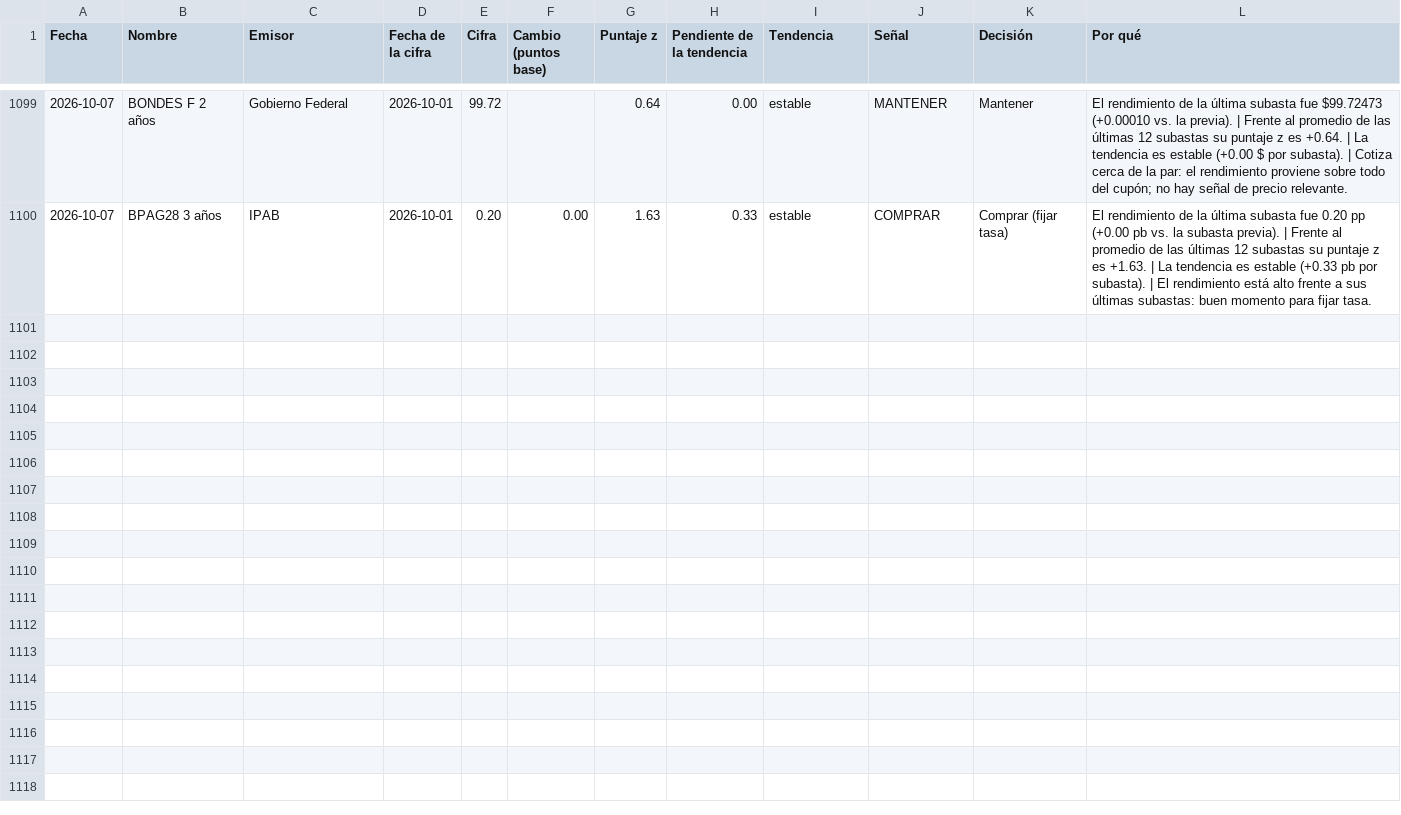
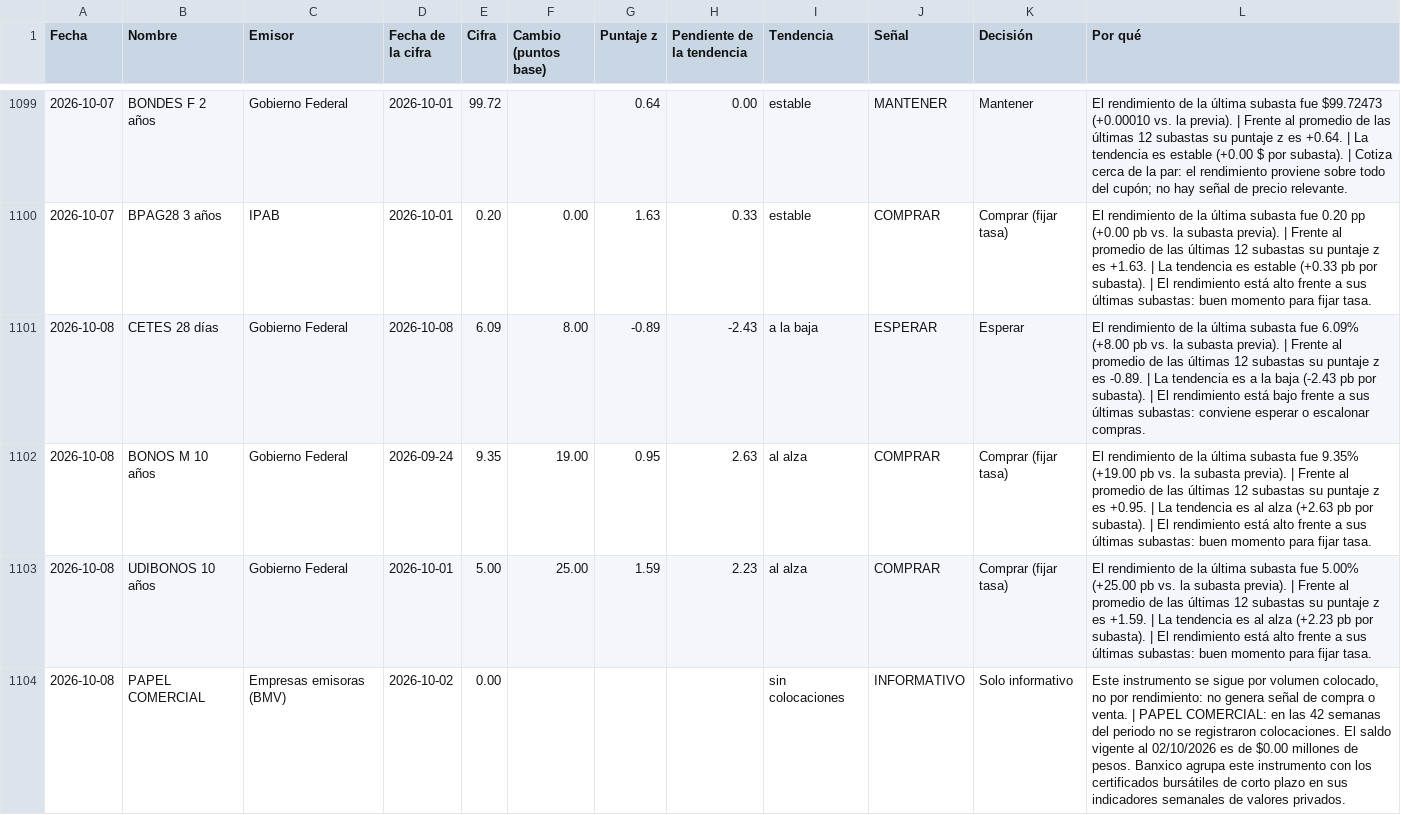
Before and after one commit to EdwinACM/monitor-mercado, a CSV file: static/data/analisis_deuda.csv, drawn as a sheet; only a part is shown, gaps mark what is left out; the diff covers the shown part only.

```diff
--- a/static/data/analisis_deuda.csv
+++ b/static/data/analisis_deuda.csv
@@ -1100 +1100,5 @@
 2026-10-07,BPAG28 3 años,IPAB,2026-10-01,0.20,0.00,1.63,0.33,estable,COMPRAR,Comprar (fijar tasa),El rendimiento de la última subasta fue 0.20 pp (+0.00 pb vs. la subasta previa). | Frente al promedio de las últimas 12 subastas su puntaje z es +1.63. | La tendencia es estable (+0.33 pb por subasta). | El rendimiento está alto frente a sus últimas subastas: buen momento para fijar tasa.
+2026-10-08,CETES 28 días,Gobierno Federal,2026-10-08,6.09,8.00,-0.89,-2.43,a la baja,ESPERAR,Esperar,El rendimiento de la última subasta fue 6.09% (+8.00 pb vs. la subasta previa). | Frente al promedio de las últimas 12 subastas su puntaje z es -0.89. | La tendencia es a la baja (-2.43 pb por subasta). | El rendimiento está bajo frente a sus últimas subastas: conviene esperar o escalonar compras.
+2026-10-08,BONOS M 10 años,Gobierno Federal,2026-09-24,9.35,19.00,0.95,2.63,al alza,COMPRAR,Comprar (fijar tasa),El rendimiento de la última subasta fue 9.35% (+19.00 pb vs. la subasta previa). | Frente al promedio de las últimas 12 subastas su puntaje z es +0.95. | La tendencia es al alza (+2.63 pb por subasta). | El rendimiento está alto frente a sus últimas subastas: buen momento para fijar tasa.
+2026-10-08,UDIBONOS 10 años,Gobierno Federal,2026-10-01,5.00,25.00,1.59,2.23,al alza,COMPRAR,Comprar (fijar tasa),El rendimiento de la última subasta fue 5.00% (+25.00 pb vs. la subasta previa). | Frente al promedio de las últimas 12 subastas su puntaje z es +1.59. | La tendencia es al alza (+2.23 pb por subasta). | El rendimiento está alto frente a sus últimas subastas: buen momento para fijar tasa.
+2026-10-08,PAPEL COMERCIAL,Empresas emisoras (BMV),2026-10-02,0.00,,,,sin colocaciones,INFORMATIVO,Solo informativo,"Este instrumento se sigue por volumen colocado, no por rendimiento: no genera señal de compra o venta. | PAPEL COMERCIAL: en las 42 semanas del periodo no se registraron colocaciones. El saldo vigente al 02/10/2026 es de $0.00 millones de pesos. Banxico agrupa este instrumento con los certificados bursátiles de corto plazo en sus indicadores semanales de valores privados."
```
Also changed, not shown: 3 added rows elsewhere in this file, 8 other files.
